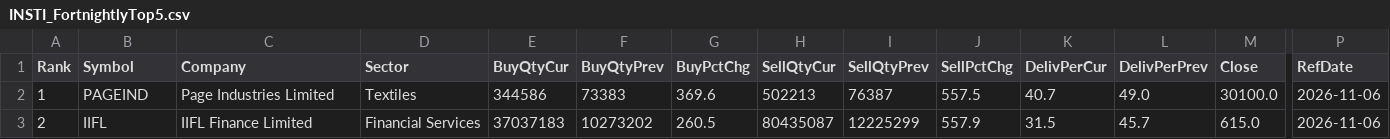
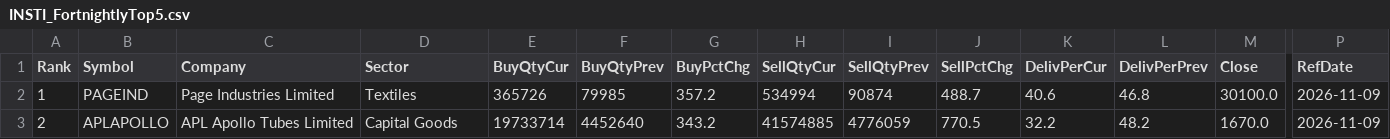
Before and after one commit to heartaltafhussain-lgtm/insti-tracker, a CSV file: INSTI_FortnightlyTop5.csv, drawn as a sheet; only a part is shown, gaps mark what is left out; the diff covers the shown part only; the diff names each change by its address in the sheet, - before the commit and + after, or states it on an @@ line.

```diff
--- a/INSTI_FortnightlyTop5.csv
+++ b/INSTI_FortnightlyTop5.csv
-E2 (BuyQtyCur): 344586
+E2 (BuyQtyCur): 365726
-F2 (BuyQtyPrev): 73383
+F2 (BuyQtyPrev): 79985
-G2 (BuyPctChg): 369.6
+G2 (BuyPctChg): 357.2
-H2 (SellQtyCur): 502213
+H2 (SellQtyCur): 534994
-I2 (SellQtyPrev): 76387
+I2 (SellQtyPrev): 90874
-J2 (SellPctChg): 557.5
+J2 (SellPctChg): 488.7
-K2 (DelivPerCur): 40.7
+K2 (DelivPerCur): 40.6
-L2 (DelivPerPrev): 49.0
+L2 (DelivPerPrev): 46.8
-P2:P3 (RefDate): 2026-11-06
+P2:P3 (RefDate): 2026-11-09
-B3 (Symbol): IIFL
+B3 (Symbol): APLAPOLLO
-C3 (Company): IIFL Finance Limited
+C3 (Company): APL Apollo Tubes Limited
-D3 (Sector): Financial Services
+D3 (Sector): Capital Goods
-E3 (BuyQtyCur): 37037183
+E3 (BuyQtyCur): 19733714
-F3 (BuyQtyPrev): 10273202
+F3 (BuyQtyPrev): 4452640
-G3 (BuyPctChg): 260.5
+G3 (BuyPctChg): 343.2
-H3 (SellQtyCur): 80435087
+H3 (SellQtyCur): 41574885
-I3 (SellQtyPrev): 12225299
+I3 (SellQtyPrev): 4776059
-J3 (SellPctChg): 557.9
+J3 (SellPctChg): 770.5
-K3 (DelivPerCur): 31.5
+K3 (DelivPerCur): 32.2
-L3 (DelivPerPrev): 45.7
+L3 (DelivPerPrev): 48.2
-M3 (Close): 615.0
+M3 (Close): 1670.0
```
Also changed, not shown: 39 edited cells elsewhere in this file, INSTI_MonthlyTop5.csv, INSTI_TriplePositive.csv, 4 other files.
